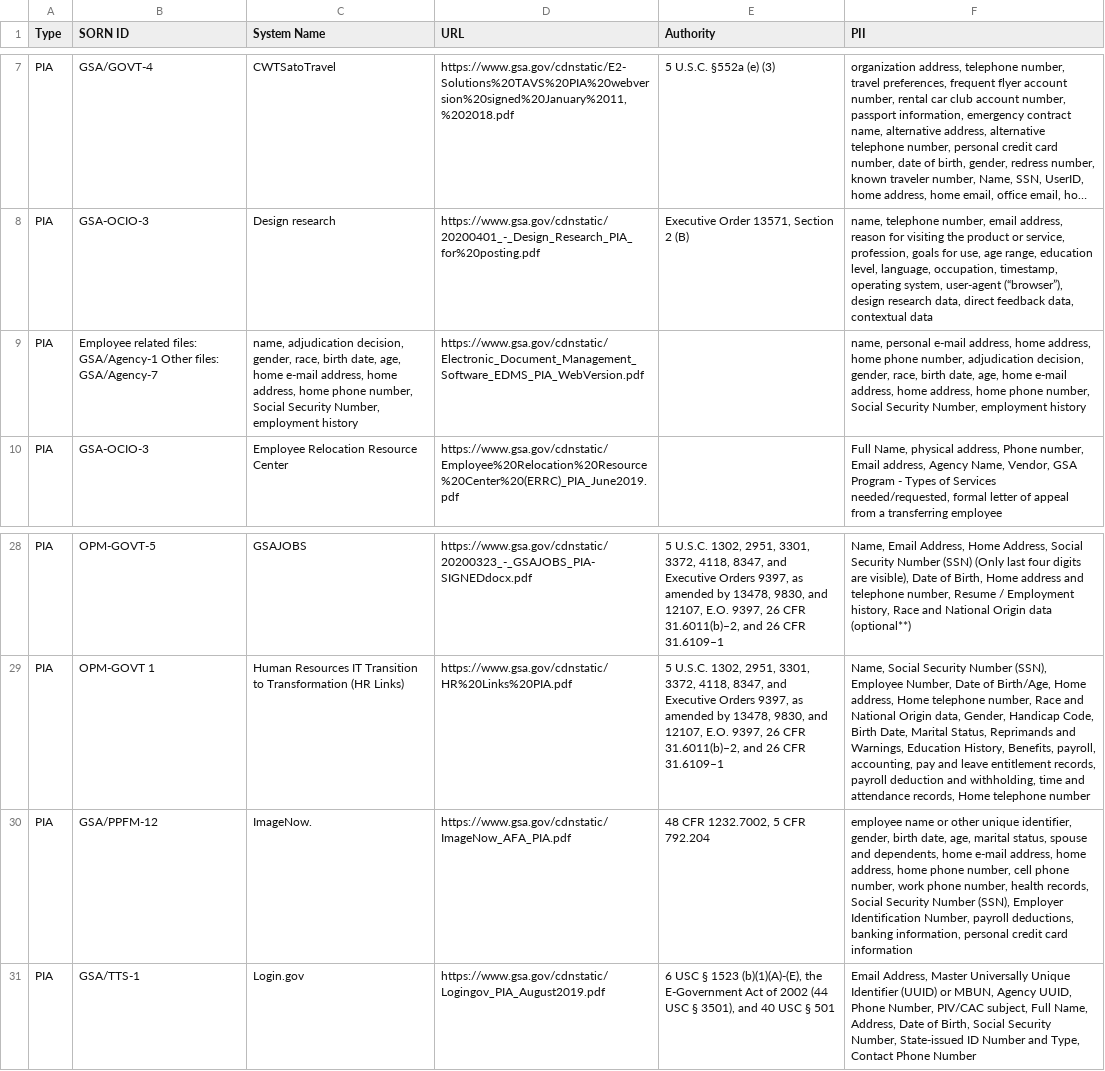
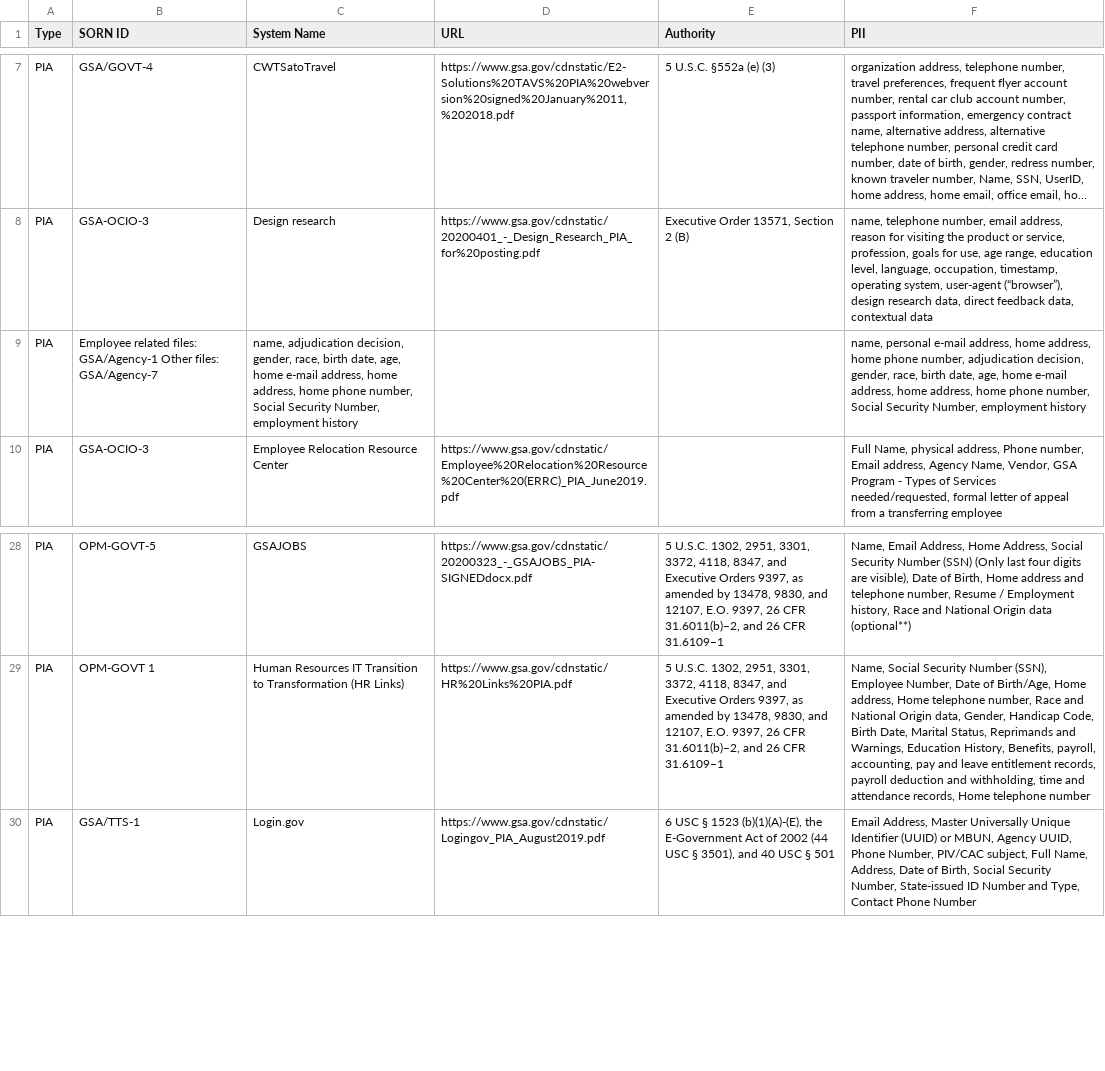
Before and after one commit to 18F/privacy-dashboard, a CSV file: _data/pii-inventory.csv, drawn as a sheet; only a part is shown, gaps mark what is left out; long unchanged cells end in …; the diff names each change by its address in the sheet, - before the commit and + after, or states it on an @@ line.

Commit message:
publish data on 2020-07-31

```diff
--- a/_data/pii-inventory.csv
+++ b/_data/pii-inventory.csv
-D9 (URL): https://www.gsa.gov/cdnstatic/Electronic_Document_Management_Software_EDMS_PIA_WebVersion.pdf
+D9 (URL): (empty)
-row 30: PIA | GSA/PPFM-12 | ImageNow. | https://www.gsa.gov/cdnstatic/ImageNow_AFA_PIA.pdf | 48 CFR 1232.7002, 5 CFR 792.204 | employee name or other unique identifier, gender, birth date, age, marital status, spouse and dependents, home e-mail address, home address, home phone number, cell phone number, work phone number, health records, Social Security Number (SSN), Employer Identification Number, payroll deductions, banking information, personal credit card information
```
